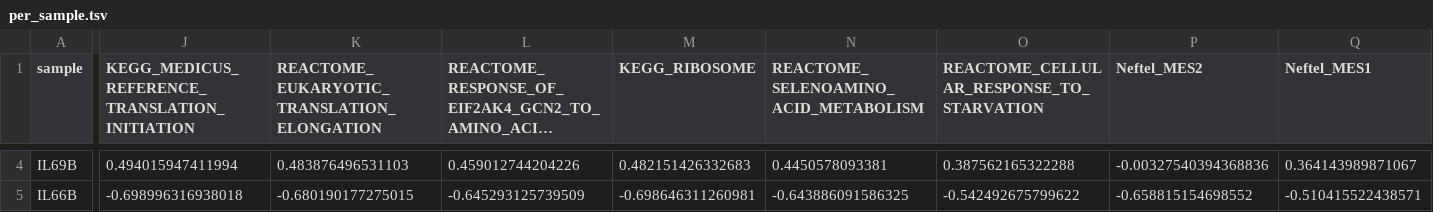
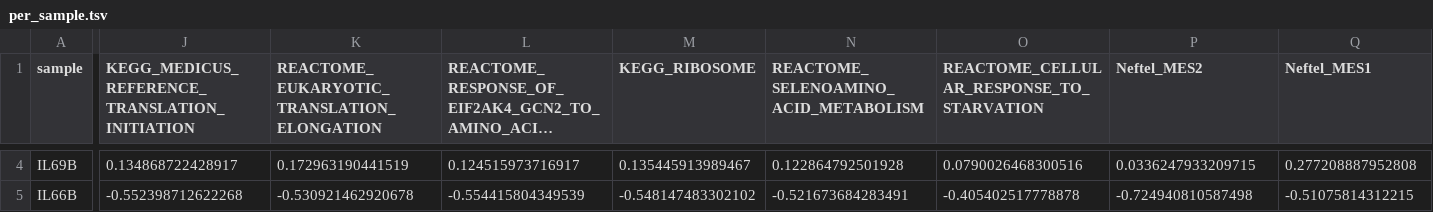
Before and after one commit to Gregory-Schwing-MD-PhD/u251-xenograft-rat-RNASeq-study, a TSV file: ANALYSIS/graft_relation/results/per_sample.tsv, drawn as a sheet; only a part is shown, gaps mark what is left out; long unchanged cells end in …; the diff covers the shown part only; the diff names each change by its address in the sheet, - before the commit and + after, or states it on an @@ line.

```diff
--- a/ANALYSIS/graft_relation/results/per_sample.tsv
+++ b/ANALYSIS/graft_relation/results/per_sample.tsv
-J4: 0.494015947411994
+J4: 0.134868722428917
-K4: 0.483876496531103
+K4: 0.172963190441519
-L4: 0.459012744204226
+L4: 0.124515973716917
-M4 (KEGG_RIBOSOME): 0.482151426332683
+M4 (KEGG_RIBOSOME): 0.135445913989467
-N4: 0.4450578093381
+N4: 0.122864792501928
-O4: 0.387562165322288
+O4: 0.0790026468300516
-P4 (Neftel_MES2): -0.00327540394368836
+P4 (Neftel_MES2): 0.0336247933209715
-Q4 (Neftel_MES1): 0.364143989871067
+Q4 (Neftel_MES1): 0.277208887952808
-J5: -0.698996316938018
+J5: -0.552398712622268
-K5: -0.680190177275015
+K5: -0.530921462920678
-L5: -0.645293125739509
+L5: -0.554415804349539
-M5 (KEGG_RIBOSOME): -0.698646311260981
+M5 (KEGG_RIBOSOME): -0.548147483302102
-N5: -0.643886091586325
+N5: -0.521673684283491
-O5: -0.542492675799622
+O5: -0.405402517778878
-P5 (Neftel_MES2): -0.658815154698552
+P5 (Neftel_MES2): -0.724940810587498
-Q5 (Neftel_MES1): -0.510415522438571
+Q5 (Neftel_MES1): -0.51075814312215
```
Also changed, not shown: 86 edited cells elsewhere in this file, ANALYSIS/graft_relation/results/score_correlations.tsv, 53 other files.
